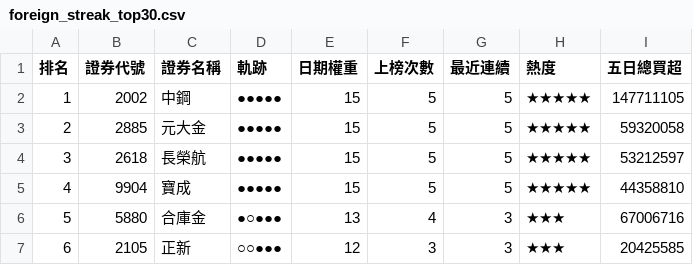
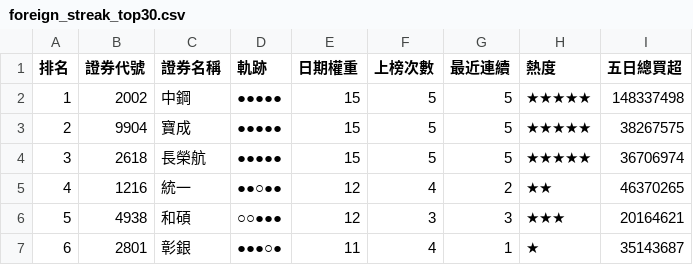
Before and after one commit to SongChiChuang/tw-stock-flow, a CSV file: reports/streak/foreign_streak_top30.csv, drawn as a sheet; only a part is shown; the diff covers the shown part only.

```diff
--- a/reports/streak/foreign_streak_top30.csv
+++ b/reports/streak/foreign_streak_top30.csv
@@ -1,7 +1,7 @@
 排名,證券代號,證券名稱,軌跡,日期權重,上榜次數,最近連續,熱度,五日總買超
-1,2002,中鋼,●●●●●,15,5,5,★★★★★,147711105
-2,2885,元大金,●●●●●,15,5,5,★★★★★,59320058
-3,2618,長榮航,●●●●●,15,5,5,★★★★★,53212597
-4,9904,寶成,●●●●●,15,5,5,★★★★★,44358810
-5,5880,合庫金,●○●●●,13,4,3,★★★,67006716
-6,2105,正新,○○●●●,12,3,3,★★★,20425585
+1,2002,中鋼,●●●●●,15,5,5,★★★★★,148337498
+2,9904,寶成,●●●●●,15,5,5,★★★★★,38267575
+3,2618,長榮航,●●●●●,15,5,5,★★★★★,36706974
+4,1216,統一,●●○●●,12,4,2,★★,46370265
+5,4938,和碩,○○●●●,12,3,3,★★★,20164621
+6,2801,彰銀,●●●○●,11,4,1,★,35143687
```
Also changed, not shown: 121 edited cells elsewhere in this file, reports/accumulation/foreign_accumulation_top30.csv, 7 other files.
